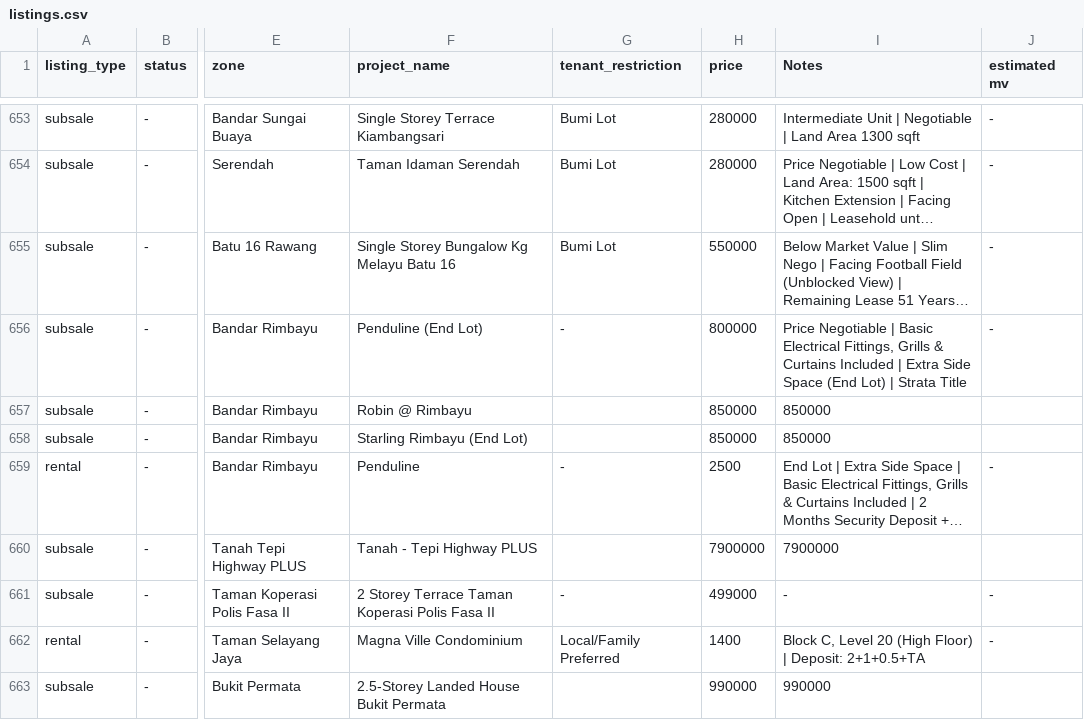
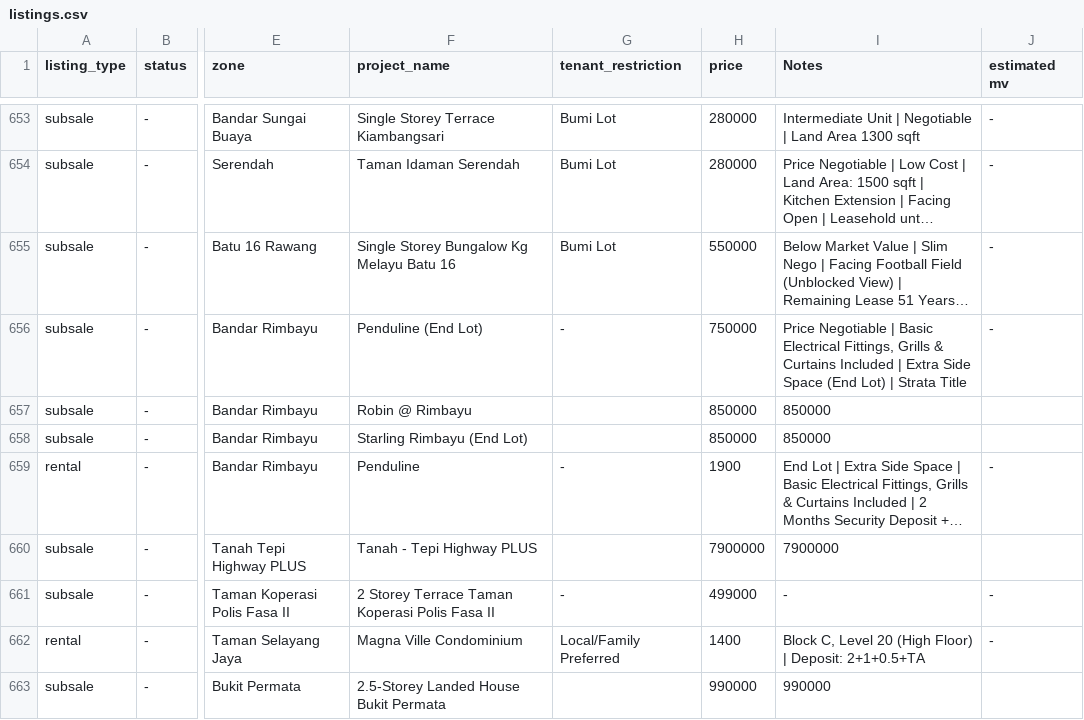
Before and after one commit to mahandanz/haniproperties, a CSV file: listings.csv, drawn as a sheet; only a part is shown, gaps mark what is left out; long unchanged cells end in …; the diff names each change by its address in the sheet, - before the commit and + after, or states it on an @@ line.

```diff
--- a/listings.csv
+++ b/listings.csv
-H656 (price): 800000
+H656 (price): 750000
-H659 (price): 2500
+H659 (price): 1900
```
Also changed, not shown: 2 other files.
